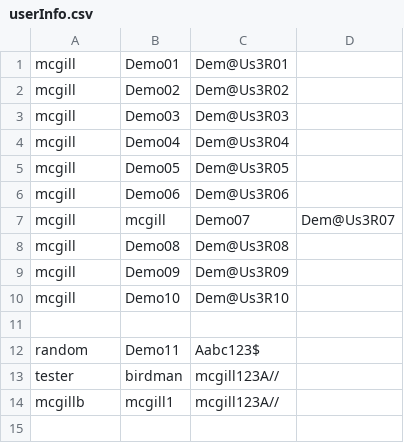
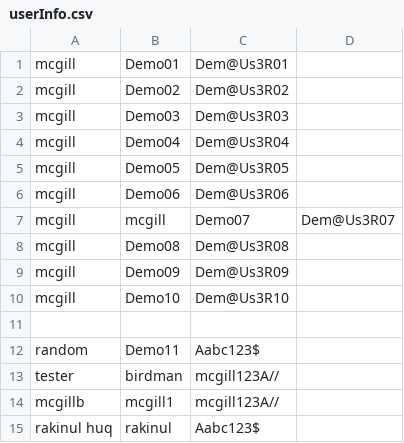
Before and after one commit to CloudandReact/gameProject, a CSV file: Prototype/src/menu/userInfo.csv, drawn as a sheet; the diff names each change by its address in the sheet, - before the commit and + after, or states it on an @@ line.

```diff
--- a/Prototype/src/menu/userInfo.csv
+++ b/Prototype/src/menu/userInfo.csv
+row 15: rakinul huq | rakinul | Aabc123$
```
Also changed, not shown: 3 other files.
